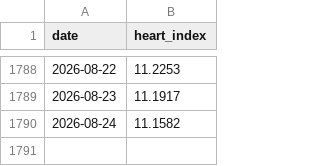
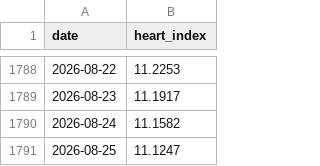
Before and after one commit to nattapongsindhu/Unrealized-Loss, a CSV file: data/heart_index.csv, drawn as a sheet; only a part is shown, gaps mark what is left out.

```diff
--- a/data/heart_index.csv
+++ b/data/heart_index.csv
@@ -1790 +1790,2 @@ date,heart_index
 2026-08-24,11.1582
+2026-08-25,11.1247
```
Also changed, not shown: data/btc_prices.csv, 1 other file.
